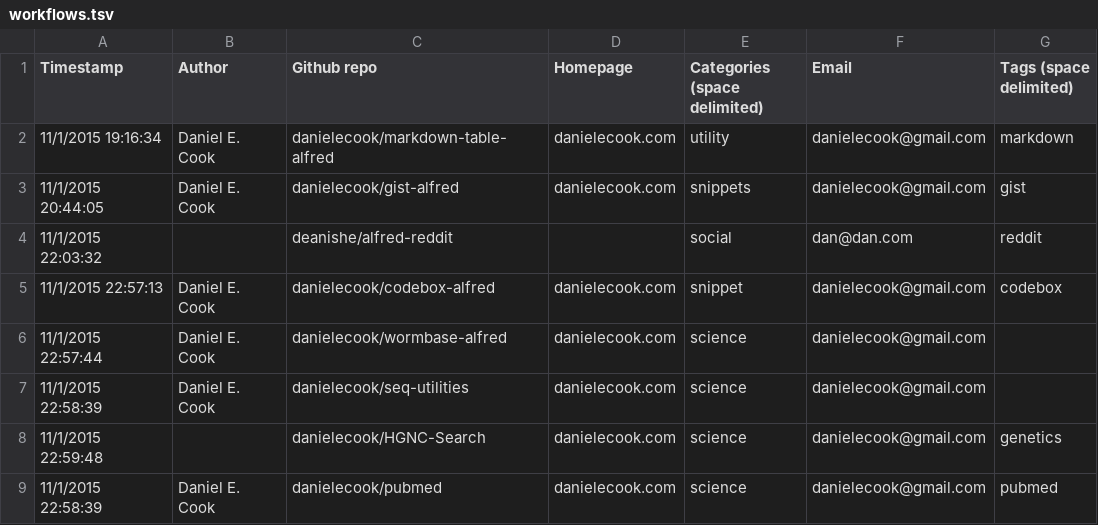
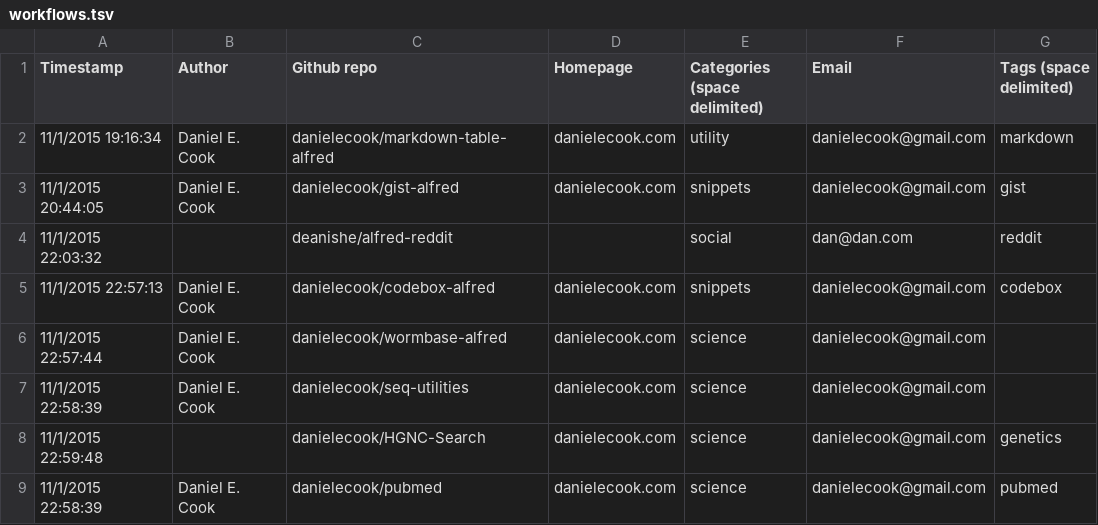
Before and after one commit to danielecook/alfred-workflows, a TSV file: _data/workflows.tsv, drawn as a sheet.

```diff
--- a/_data/workflows.tsv
+++ b/_data/workflows.tsv
@@ -4,3 +4,3 @@ Timestamp	Author	Github repo	Homepage	Categories (space delimited)	Email	Tags (s
 11/1/2015 22:03:32		deanishe/alfred-reddit		social	dan@dan.com	reddit
-11/1/2015 22:57:13	Daniel E. Cook	danielecook/codebox-alfred	danielecook.com	snippet	danielecook@gmail.com	codebox
+11/1/2015 22:57:13	Daniel E. Cook	danielecook/codebox-alfred	danielecook.com	snippets	danielecook@gmail.com	codebox
 11/1/2015 22:57:44	Daniel E. Cook	danielecook/wormbase-alfred	danielecook.com	science	danielecook@gmail.com	
```
Also changed, not shown: 4 other files.
